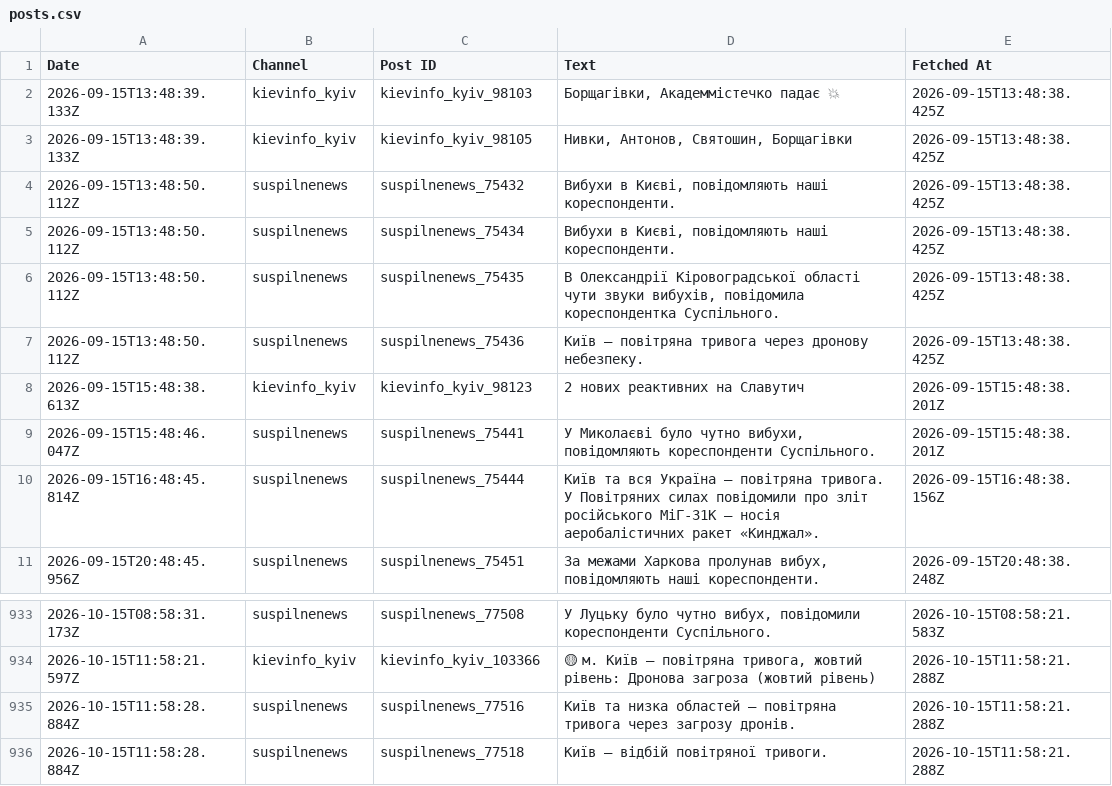
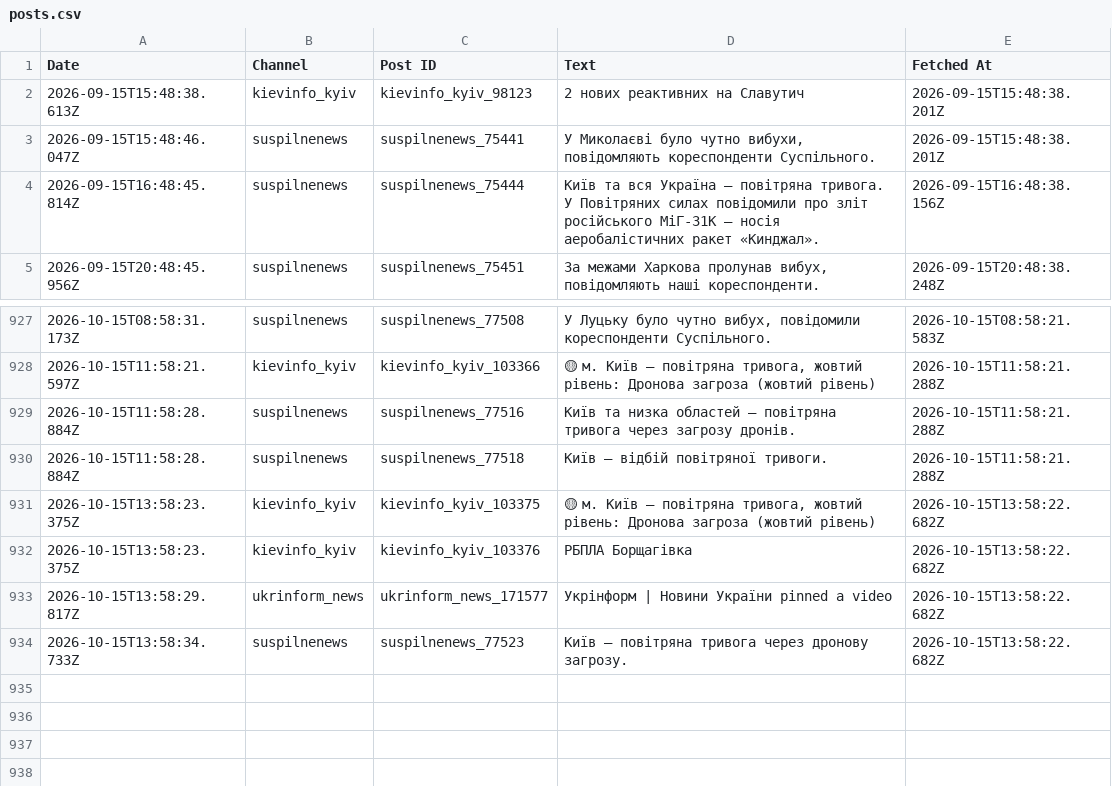
Before and after one commit to ymotorna/news-digest-data, a CSV file: posts.csv, drawn as a sheet; only a part is shown, gaps mark what is left out; removed rows and columns are numbered as before the commit, all else as after; the diff names each change by its address in the sheet, - before the commit and + after, or states it on an @@ line.

Commit message:
Update 2026-10-15T13:58

```diff
--- a/posts.csv
+++ b/posts.csv
-row 2: 2026-09-15T13:48:39.133Z | kievinfo_kyiv | kievinfo_kyiv_98103 | Борщагівки, Академмістечко падає 💥 | 2026-09-15T13:48:38.425Z
-row 3: 2026-09-15T13:48:39.133Z | kievinfo_kyiv | kievinfo_kyiv_98105 | Нивки, Антонов, Святошин, Борщагівки | 2026-09-15T13:48:38.425Z
-row 4: 2026-09-15T13:48:50.112Z | suspilnenews | suspilnenews_75432 | Вибухи в Києві, повідомляють наші кореспонденти. | 2026-09-15T13:48:38.425Z
-row 5: 2026-09-15T13:48:50.112Z | suspilnenews | suspilnenews_75434 | Вибухи в Києві, повідомляють наші кореспонденти. | 2026-09-15T13:48:38.425Z
-row 6: 2026-09-15T13:48:50.112Z | suspilnenews | suspilnenews_75435 | В Олександрії Кіровоградської області чути звуки вибухів, повідомила кореспондентка Суспільного. | 2026-09-15T13:48:38.425Z
-row 7: 2026-09-15T13:48:50.112Z | suspilnenews | suspilnenews_75436 | Київ — повітряна тривога через дронову небезпеку. | 2026-09-15T13:48:38.425Z
+row 931: 2026-10-15T13:58:23.375Z | kievinfo_kyiv | kievinfo_kyiv_103375 | 🟡 м. Київ — повітряна тривога, жовтий рівень: Дронова загроза (жовтий рівень) | 2026-10-15T13:58:22.682Z
+row 932: 2026-10-15T13:58:23.375Z | kievinfo_kyiv | kievinfo_kyiv_103376 | РБПЛА Борщагівка | 2026-10-15T13:58:22.682Z
+row 933: 2026-10-15T13:58:29.817Z | ukrinform_news | ukrinform_news_171577 | Укрінформ | Новини України pinned a video | 2026-10-15T13:58:22.682Z
+row 934: 2026-10-15T13:58:34.733Z | suspilnenews | suspilnenews_77523 | Київ — повітряна тривога через дронову загрозу. | 2026-10-15T13:58:22.682Z
```
